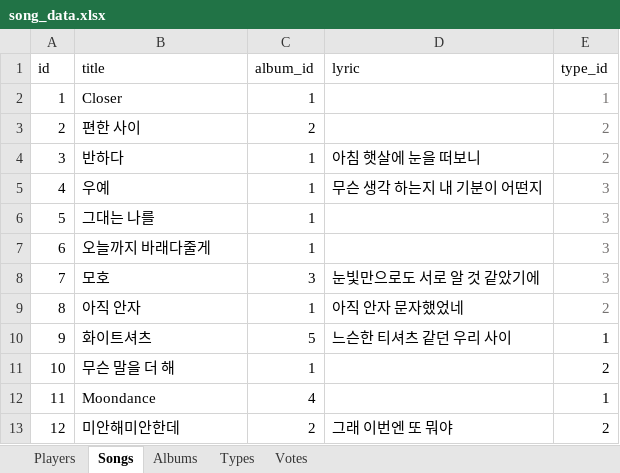
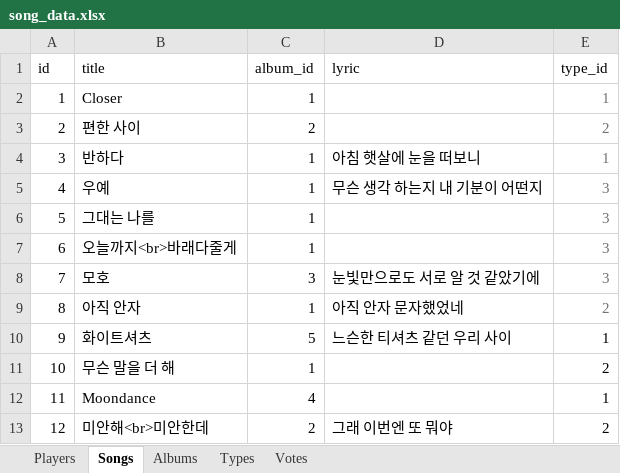
Before and after one commit to hyeinkkkk/vote-songs, an Excel workbook: app/import/song_data.xlsx, sheet Songs, drawn as a sheet; values as stored, in another font and other column widths than the file's, no borders; the diff names each change by its address in the sheet, - before the commit and + after, or states it on an @@ line.

```diff
--- a/app/import/song_data.xlsx (sheet Songs)
+++ b/app/import/song_data.xlsx (sheet Songs)
-E4 (type_id): 2
+E4 (type_id): 1
-B7 (title): 오늘까지 바래다줄게
+B7 (title): 오늘까지<br>바래다줄게
-B13 (title): 미안해미안한데
+B13 (title): 미안해<br>미안한데
```
Also changed, not shown: sheet Types.
